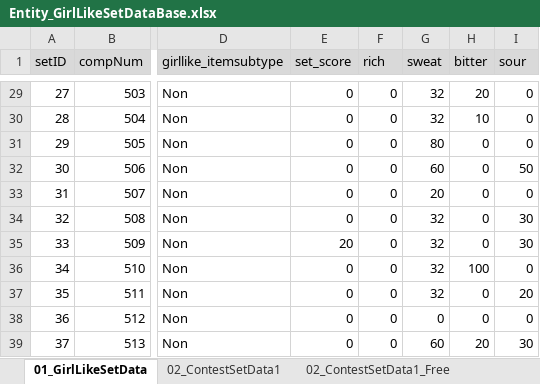
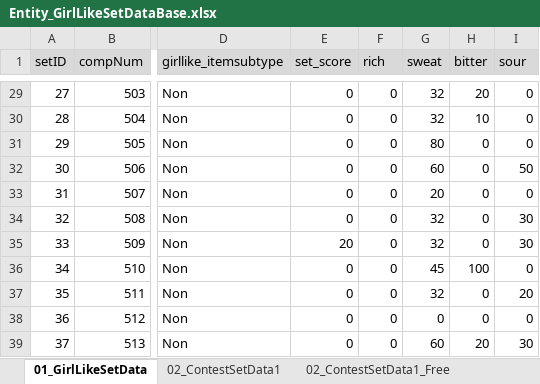
Before and after one commit to matoarita/Okashi_Atlier2, an Excel workbook: Assets/Excel_Data/Entity_GirlLikeSetDataBase.xlsx, sheet 01_GirlLikeSetData, drawn as a sheet; only a part is shown, gaps mark what is left out; values as stored, in another font and other column widths than the file's, no borders; the diff names each change by its address in the sheet, - before the commit and + after, or states it on an @@ line.

```diff
--- a/Assets/Excel_Data/Entity_GirlLikeSetDataBase.xlsx (sheet 01_GirlLikeSetData)
+++ b/Assets/Excel_Data/Entity_GirlLikeSetDataBase.xlsx (sheet 01_GirlLikeSetData)
-G36 (sweat): 32
+G36 (sweat): 45
```
Also changed, not shown: Assets/Excel_Data/Entity_ItemDataBase.xlsx, 41 other files.
